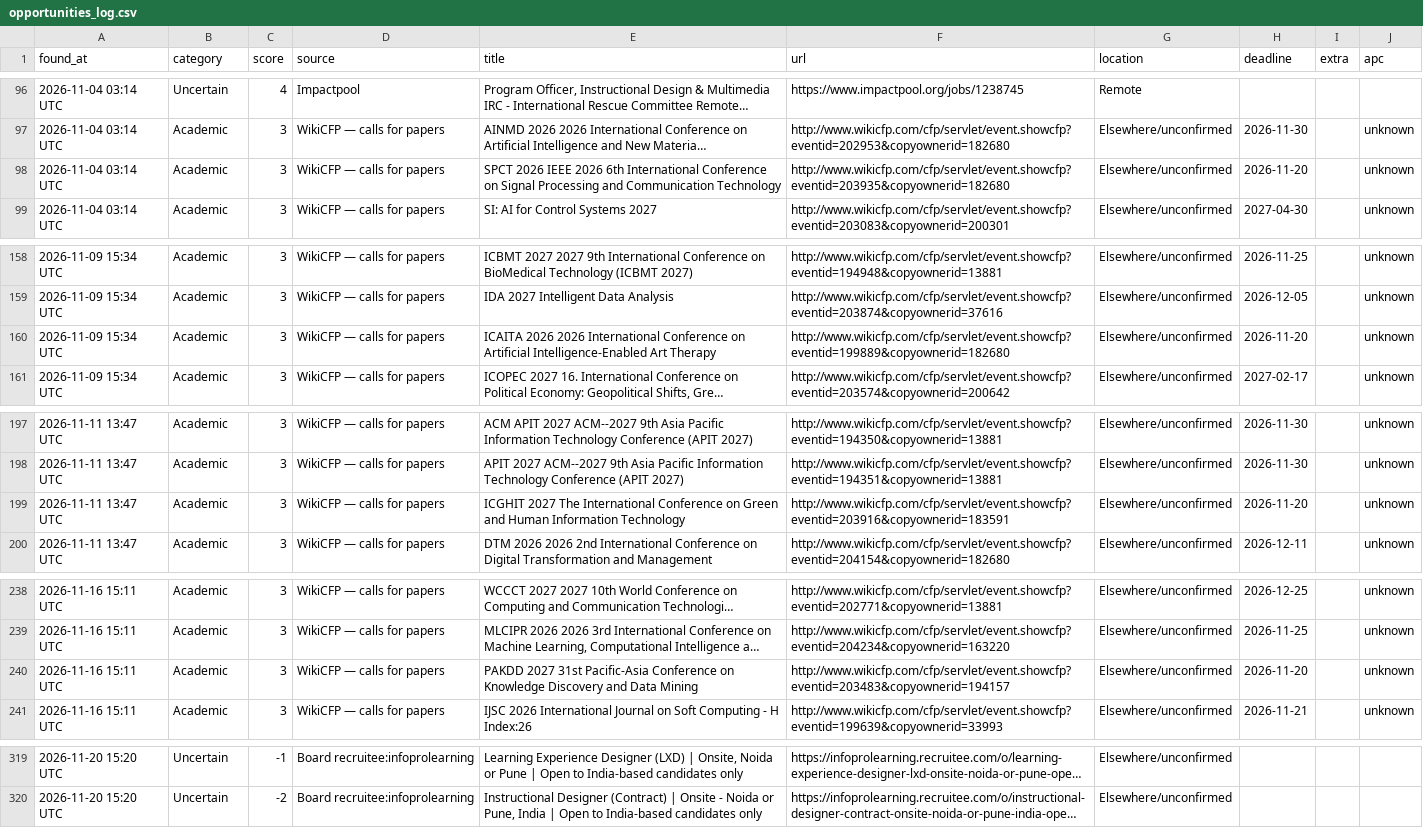
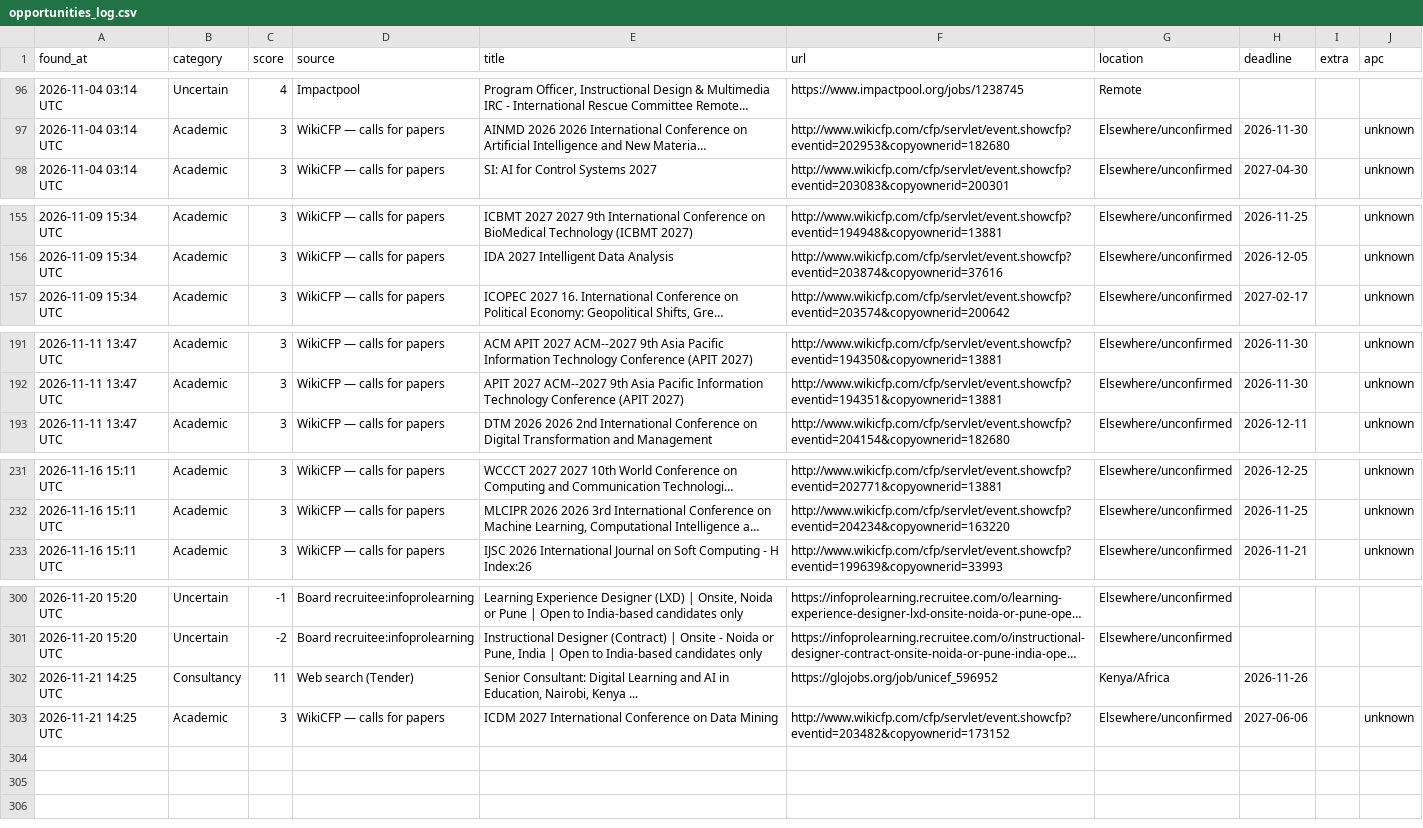
Before and after one commit to michaelouru-sw/ngo-opportunity-scanner, a CSV file: docs/data/opportunities_log.csv, drawn as a sheet; only a part is shown, gaps mark what is left out; long unchanged cells end in …; removed rows and columns are numbered as before the commit, all else as after; the diff covers the shown part only; the diff names each change by its address in the sheet, - before the commit and + after, or states it on an @@ line.

```diff
--- a/docs/data/opportunities_log.csv
+++ b/docs/data/opportunities_log.csv
-row 98: 2026-11-04 03:14 UTC | Academic | 3 | WikiCFP — calls for papers | SPCT 2026 IEEE 2026 6th International Conference on Signal Processing and Communication Technology | http://www.wikicfp.com/cfp/servlet/event.showcfp?eventid=203935&copyownerid=182680 | Elsewhere/unconfirmed | 2026-11-20 |  | unknown
-row 160: 2026-11-09 15:34 UTC | Academic | 3 | WikiCFP — calls for papers | ICAITA 2026 2026 International Conference on Artificial Intelligence-Enabled Art Therapy | http://www.wikicfp.com/cfp/servlet/event.showcfp?eventid=199889&copyownerid=182680 | Elsewhere/unconfirmed | 2026-11-20 |  | unknown
-row 199: 2026-11-11 13:47 UTC | Academic | 3 | WikiCFP — calls for papers | ICGHIT 2027 The International Conference on Green and Human Information Technology | http://www.wikicfp.com/cfp/servlet/event.showcfp?eventid=203916&copyownerid=183591 | Elsewhere/unconfirmed | 2026-11-20 |  | unknown
-row 240: 2026-11-16 15:11 UTC | Academic | 3 | WikiCFP — calls for papers | PAKDD 2027 31st Pacific-Asia Conference on Knowledge Discovery and Data Mining | http://www.wikicfp.com/cfp/servlet/event.showcfp?eventid=203483&copyownerid=194157 | Elsewhere/unconfirmed | 2026-11-20 |  | unknown
+row 302: 2026-11-21 14:25 UTC | Consultancy | 11 | Web search (Tender) | Senior Consultant: Digital Learning and AI in Education, Nairobi, Kenya ... | https://glojobs.org/job/unicef_596952 | Kenya/Africa | 2026-11-26
+row 303: 2026-11-21 14:25 UTC | Academic | 3 | WikiCFP — calls for papers | ICDM 2027 International Conference on Data Mining | http://www.wikicfp.com/cfp/servlet/event.showcfp?eventid=203482&copyownerid=173152 | Elsewhere/unconfirmed | 2027-06-06 |  | unknown
```
Also changed, not shown: 15 removed rows elsewhere in this file, opportunities_log.csv, 2 other files.
